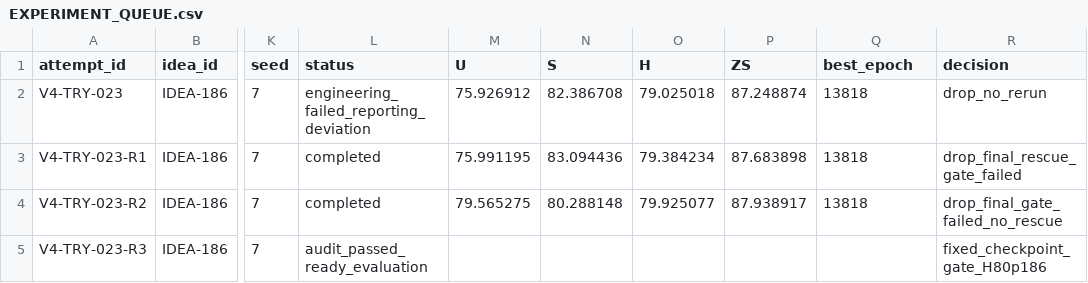
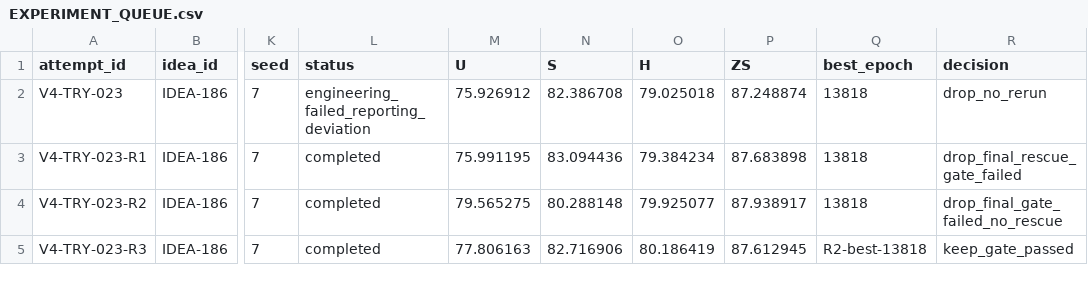
Before and after one commit to GetlotMoney/gzsl-paper, a CSV file: experiments/v4/EXPERIMENT_QUEUE.csv, drawn as a sheet; only a part is shown, gaps mark what is left out; the diff names each change by its address in the sheet, - before the commit and + after, or states it on an @@ line.

Commit message:
results(v4): keep PCLR inference tune

```diff
--- a/experiments/v4/EXPERIMENT_QUEUE.csv
+++ b/experiments/v4/EXPERIMENT_QUEUE.csv
-L5 (status): audit_passed_ready_evaluation
+L5 (status): completed
-M5 (U): (empty)
+M5 (U): 77.806163
-N5 (S): (empty)
+N5 (S): 82.716906
-O5 (H): (empty)
+O5 (H): 80.186419
-P5 (ZS): (empty)
+P5 (ZS): 87.612945
-Q5 (best_epoch): (empty)
+Q5 (best_epoch): R2-best-13818
-R5 (decision): fixed_checkpoint_gate_H80p186
+R5 (decision): keep_gate_passed
```
Also changed, not shown: 1 other file.
